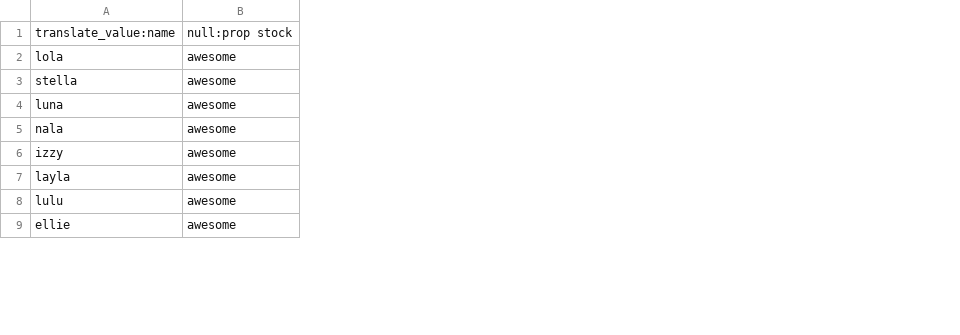
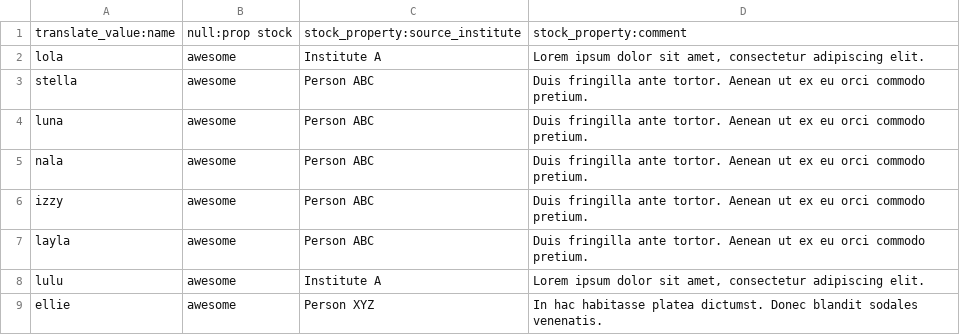
Before and after one commit to UofS-Pulse-Binfo/tripal_ws_brapi, a CSV file: tripal_ws_brapi_testdata/includes/raw-data/stock/stockprop-csv.csv, drawn as a sheet; only a part is shown; the diff names each change by its address in the sheet, - before the commit and + after, or states it on an @@ line.

Commit message:
stock css update
update stock csv to allow test to samples call

```diff
--- a/tripal_ws_brapi_testdata/includes/raw-data/stock/stockprop-csv.csv
+++ b/tripal_ws_brapi_testdata/includes/raw-data/stock/stockprop-csv.csv
+column C, rows 1-9: stock_property:source_institute | Institute A | Person ABC | Person ABC | Person ABC | Person ABC | Person ABC | Institute A | Person XYZ
+column D, rows 1-9: stock_property:comment | Lorem ipsum dolor sit amet, consectetur adipiscing elit. | Duis fringilla ante tortor. Aenean ut ex eu orci commodo pretium. | Duis fringilla ante tortor. Aenean ut ex eu orci commodo pretium. | Duis fringilla ante tortor. Aenean ut ex eu orci commodo pretium. | Duis fringilla ante tortor. Aenean ut ex eu orci commodo pretium. | Duis fringilla ante tortor. Aenean ut ex eu orci commodo pretium. | Lorem ipsum dolor sit amet, consectetur adipiscing elit. | In hac habitasse platea dictumst. Donec blandit sodales venenatis.
```
